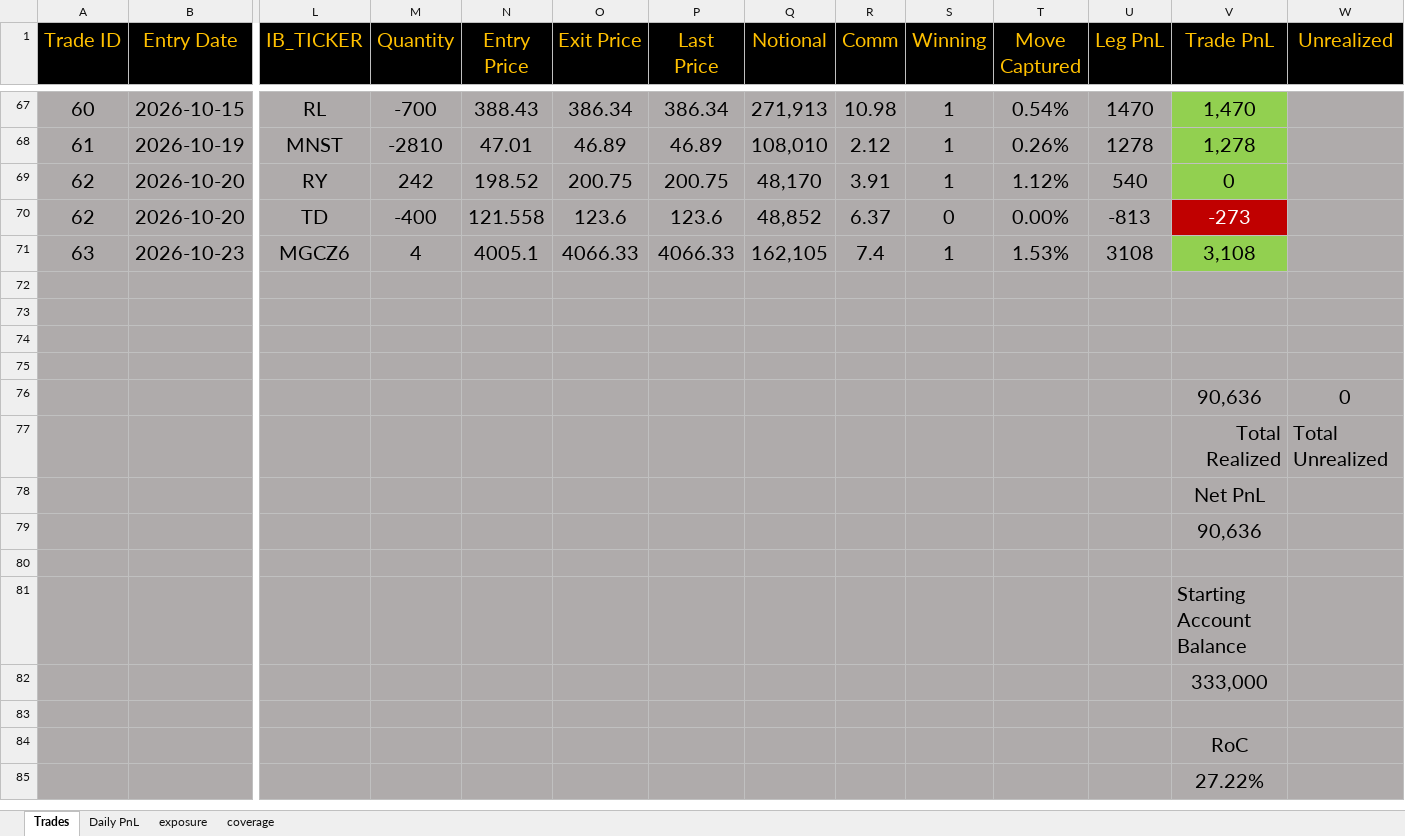
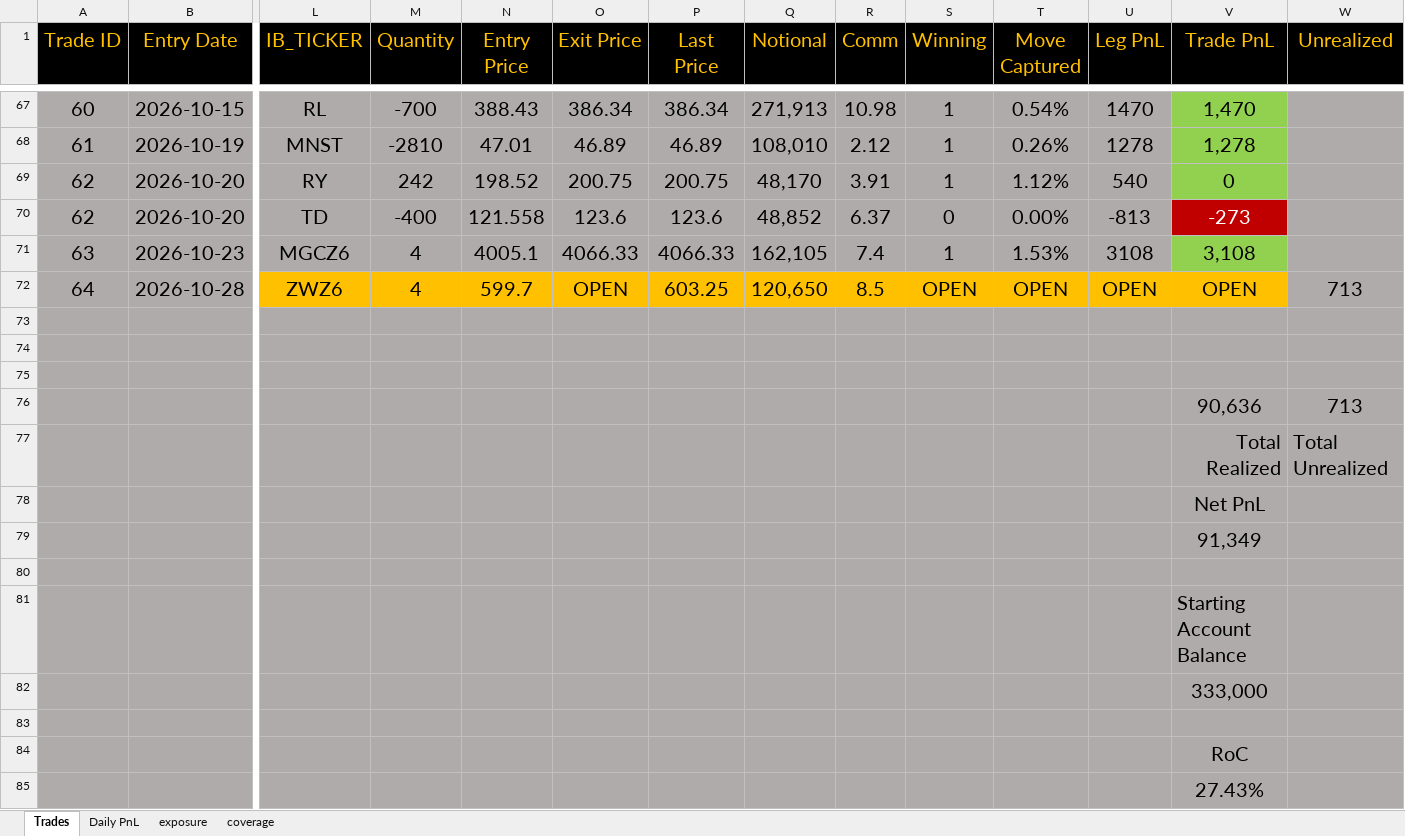
Before and after one commit to bkayabkaya/bookmonitor, an Excel workbook: track_record.xlsx, sheet Trades, drawn as a sheet; only a part is shown, gaps mark what is left out; values as stored, in another font and other column widths than the file's, no borders; removed rows and columns are numbered as before the commit, all else as after; rows hold the shown columns only; the diff names each change by its address in the sheet, - before the commit and + after, or states it on an @@ line.

```diff
--- a/track_record.xlsx (sheet Trades)
+++ b/track_record.xlsx (sheet Trades)
+row 72: 64 | 2026-10-28 | ZWZ6 | 4 | 599.7 | OPEN | 603.25 | 120,650 | 8.5 | OPEN | OPEN | OPEN | OPEN | 713
-row 75: (empty)
-W76 (Unrealized): 0
+W76 (Unrealized): 713
-V79 (Trade PnL): 90,636
+V79 (Trade PnL): 91,349
-V85 (Trade PnL): 27.22%
+V85 (Trade PnL): 27.43%
```
Also changed, not shown: sheet exposure, sheet Daily PnL, formulas that keep their value.
